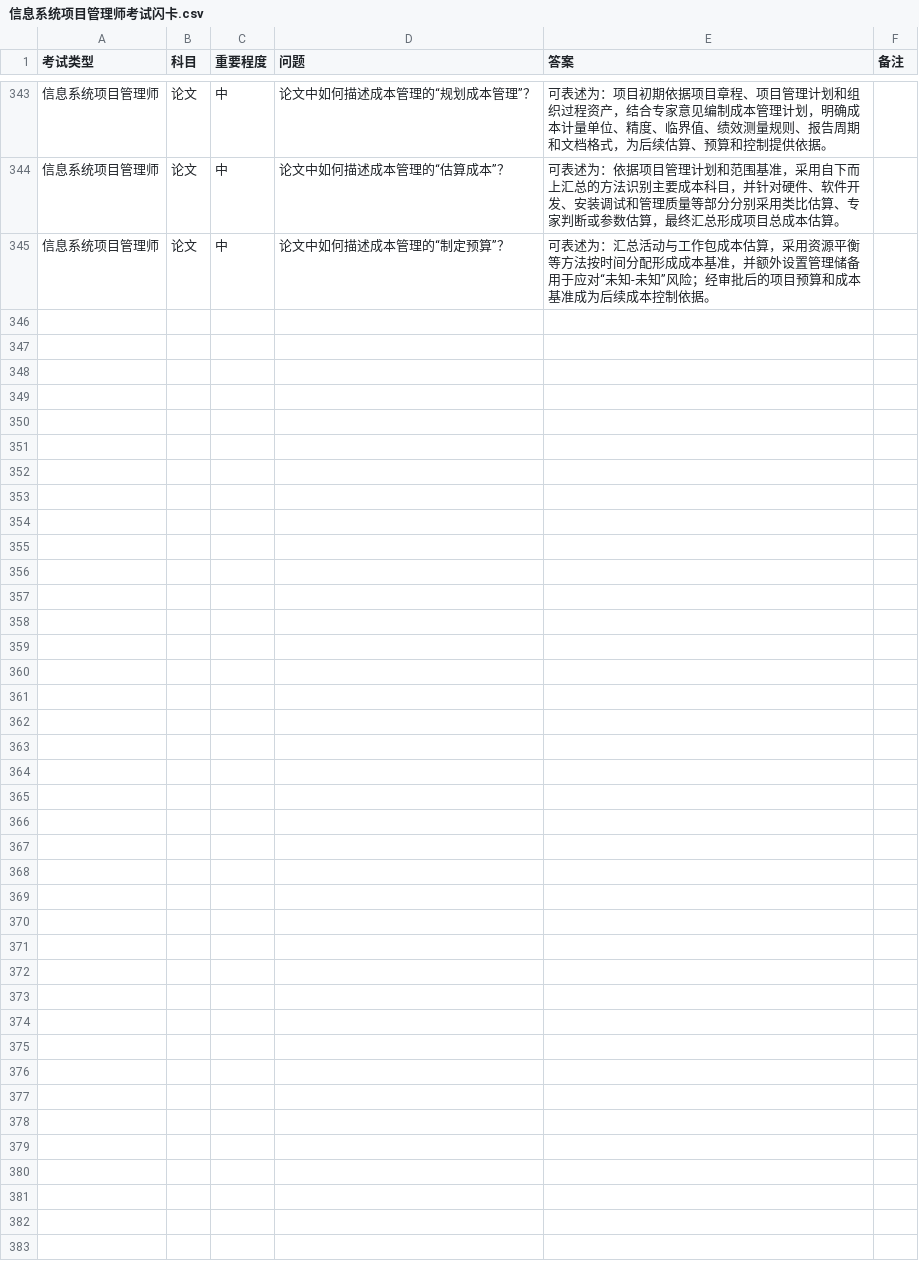
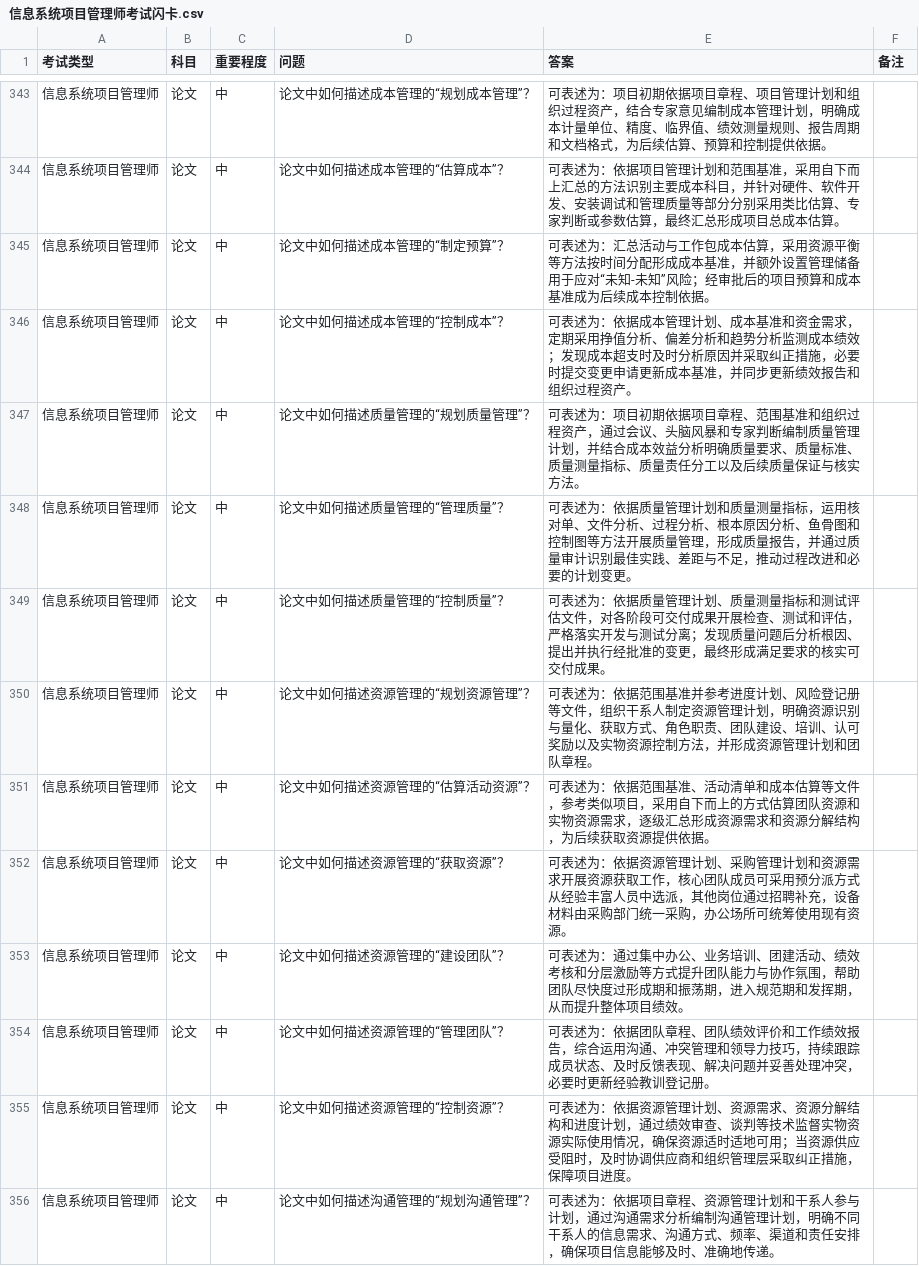
Before and after one commit to sunward0633-cyber/-, a CSV file: 信息系统项目管理师考试闪卡.csv, drawn as a sheet; only a part is shown, gaps mark what is left out; the diff names each change by its address in the sheet, - before the commit and + after, or states it on an @@ line.

```diff
--- a/信息系统项目管理师考试闪卡.csv
+++ b/信息系统项目管理师考试闪卡.csv
+row 346: 信息系统项目管理师 | 论文 | 中 | 论文中如何描述成本管理的“控制成本”？ | 可表述为：依据成本管理计划、成本基准和资金需求，定期采用挣值分析、偏差分析和趋势分析监测成本绩效；发现成本超支时及时分析原因并采取纠正措施，必要时提交变更申请更新成本基准，并同步更新绩效报告和组织过程资产。
+row 347: 信息系统项目管理师 | 论文 | 中 | 论文中如何描述质量管理的“规划质量管理”？ | 可表述为：项目初期依据项目章程、范围基准和组织过程资产，通过会议、头脑风暴和专家判断编制质量管理计划，并结合成本效益分析明确质量要求、质量标准、质量测量指标、质量责任分工以及后续质量保证与核实方法。
+row 348: 信息系统项目管理师 | 论文 | 中 | 论文中如何描述质量管理的“管理质量”？ | 可表述为：依据质量管理计划和质量测量指标，运用核对单、文件分析、过程分析、根本原因分析、鱼骨图和控制图等方法开展质量管理，形成质量报告，并通过质量审计识别最佳实践、差距与不足，推动过程改进和必要的计划变更。
+row 349: 信息系统项目管理师 | 论文 | 中 | 论文中如何描述质量管理的“控制质量”？ | 可表述为：依据质量管理计划、质量测量指标和测试评估文件，对各阶段可交付成果开展检查、测试和评估，严格落实开发与测试分离；发现质量问题后分析根因、提出并执行经批准的变更，最终形成满足要求的核实可交付成果。
+row 350: 信息系统项目管理师 | 论文 | 中 | 论文中如何描述资源管理的“规划资源管理”？ | 可表述为：依据范围基准并参考进度计划、风险登记册等文件，组织干系人制定资源管理计划，明确资源识别与量化、获取方式、角色职责、团队建设、培训、认可奖励以及实物资源控制方法，并形成资源管理计划和团队章程。
+row 351: 信息系统项目管理师 | 论文 | 中 | 论文中如何描述资源管理的“估算活动资源”？ | 可表述为：依据范围基准、活动清单和成本估算等文件，参考类似项目，采用自下而上的方式估算团队资源和实物资源需求，逐级汇总形成资源需求和资源分解结构，为后续获取资源提供依据。
+row 352: 信息系统项目管理师 | 论文 | 中 | 论文中如何描述资源管理的“获取资源”？ | 可表述为：依据资源管理计划、采购管理计划和资源需求开展资源获取工作，核心团队成员可采用预分派方式从经验丰富人员中选派，其他岗位通过招聘补充，设备材料由采购部门统一采购，办公场所可统筹使用现有资源。
+row 353: 信息系统项目管理师 | 论文 | 中 | 论文中如何描述资源管理的“建设团队”？ | 可表述为：通过集中办公、业务培训、团建活动、绩效考核和分层激励等方式提升团队能力与协作氛围，帮助团队尽快度过形成期和振荡期，进入规范期和发挥期，从而提升整体项目绩效。
+row 354: 信息系统项目管理师 | 论文 | 中 | 论文中如何描述资源管理的“管理团队”？ | 可表述为：依据团队章程、团队绩效评价和工作绩效报告，综合运用沟通、冲突管理和领导力技巧，持续跟踪成员状态、及时反馈表现、解决问题并妥善处理冲突，必要时更新经验教训登记册。
+row 355: 信息系统项目管理师 | 论文 | 中 | 论文中如何描述资源管理的“控制资源”？ | 可表述为：依据资源管理计划、资源需求、资源分解结构和进度计划，通过绩效审查、谈判等技术监督实物资源实际使用情况，确保资源适时适地可用；当资源供应受阻时，及时协调供应商和组织管理层采取纠正措施，保障项目进度。
+row 356: 信息系统项目管理师 | 论文 | 中 | 论文中如何描述沟通管理的“规划沟通管理”？ | 可表述为：依据项目章程、资源管理计划和干系人参与计划，通过沟通需求分析编制沟通管理计划，明确不同干系人的信息需求、沟通方式、频率、渠道和责任安排，确保项目信息能够及时、准确地传递。
```
